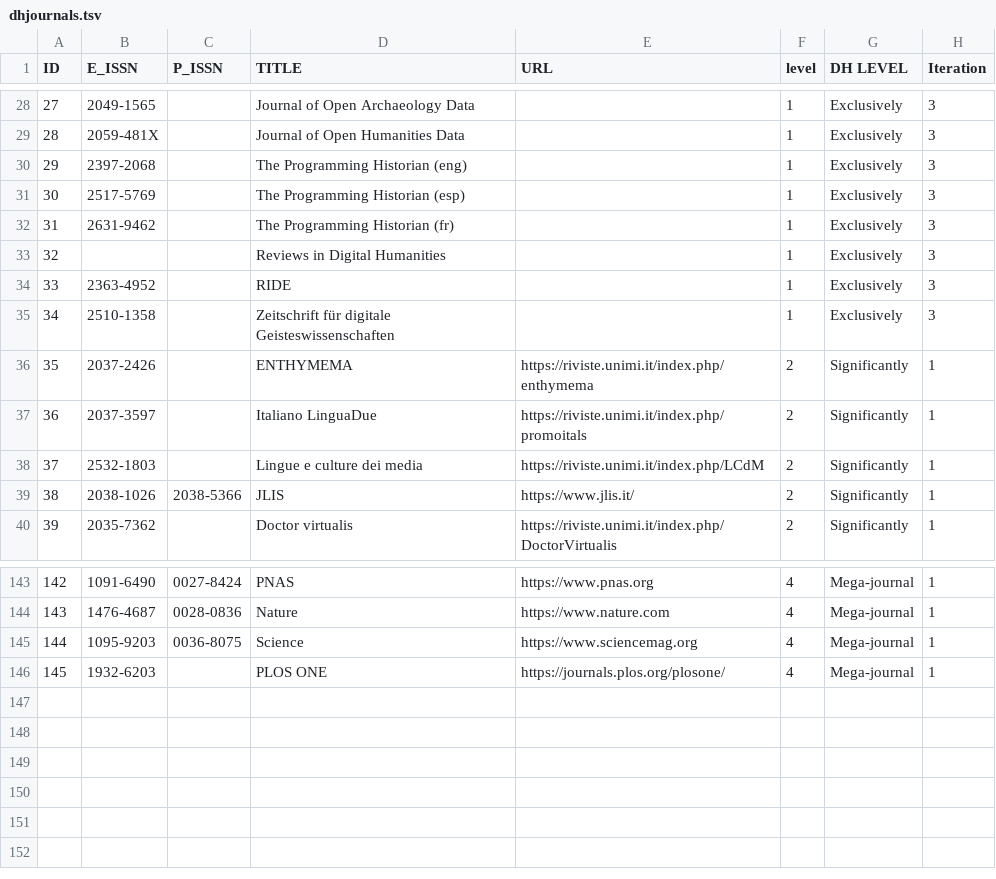
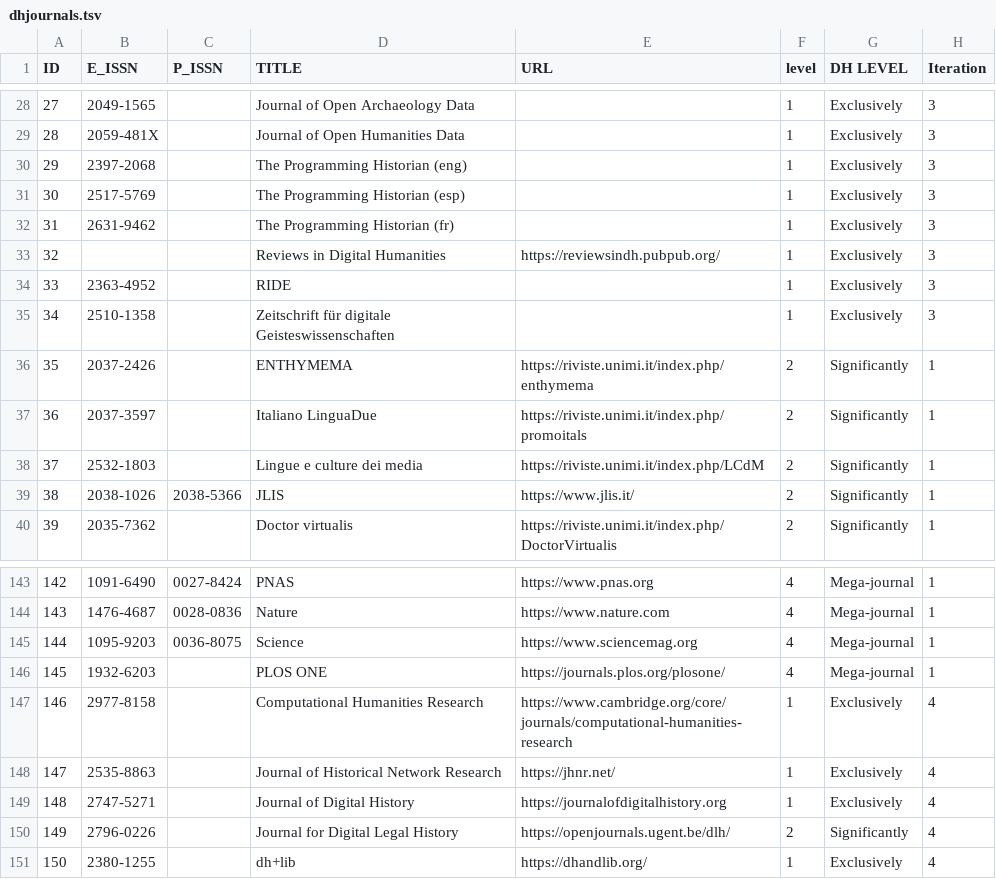
Before and after one commit to dhjournals/list, a TSV file: data/dhjournals.tsv, drawn as a sheet; only a part is shown, gaps mark what is left out.

Commit message:
Integrating the list with issues from #1, #2, #3, and #4
Signed-off-by: gspinaci <gianmarco.spinaci@gmail.com>

```diff
--- a/data/dhjournals.tsv
+++ b/data/dhjournals.tsv
@@ -32,3 +32,3 @@
 "31"	"2631-9462"	""	"The Programming Historian (fr)"	""	"1"	"Exclusively"	"3"
-"32"	""	""	"Reviews in Digital Humanities"	""	"1"	"Exclusively"	"3"
+"32"	""	""	"Reviews in Digital Humanities"	"https://reviewsindh.pubpub.org/"	"1"	"Exclusively"	"3"
 "33"	"2363-4952"	""	"RIDE"	""	"1"	"Exclusively"	"3"
@@ -146 +146,6 @@
 "145"	"1932-6203"	""	"PLOS ONE"	"https://journals.plos.org/plosone/"	"4"	"Mega-journal"	"1"
+"146"	"2977-8158"	""	"Computational Humanities Research"	"https://www.cambridge.org/core/journals/computational-humanities-research"	"1"	"Exclusively"	"4"
+"147"	"2535-8863"	""	"Journal of Historical Network Research"	"https://jhnr.net/"	"1"	"Exclusively"	"4"
+"148"	"2747-5271"	""	"Journal of Digital History"	"https://journalofdigitalhistory.org"	"1"	"Exclusively"	"4"
+"149"	"2796-0226"	""	"Journal for Digital Legal History"	"https://openjournals.ugent.be/dlh/"	"2"	"Significantly"	"4"
+"150"	"2380-1255"	""	"dh+lib"	"https://dhandlib.org/"	"1"	"Exclusively"	"4"
```
